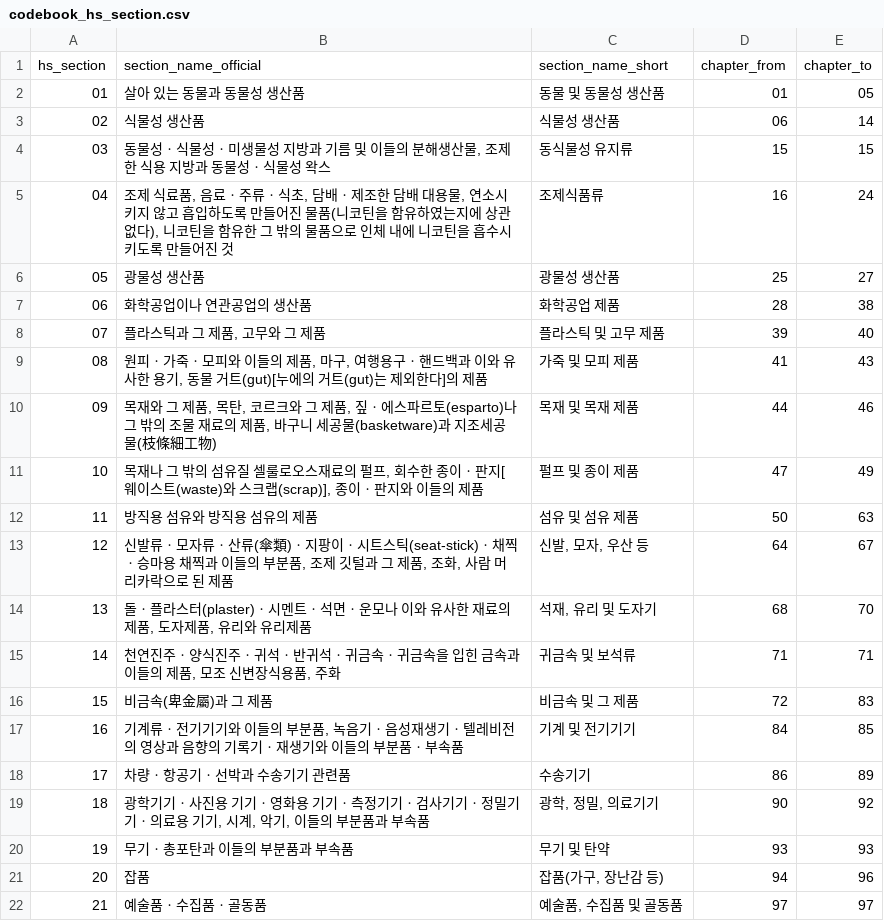
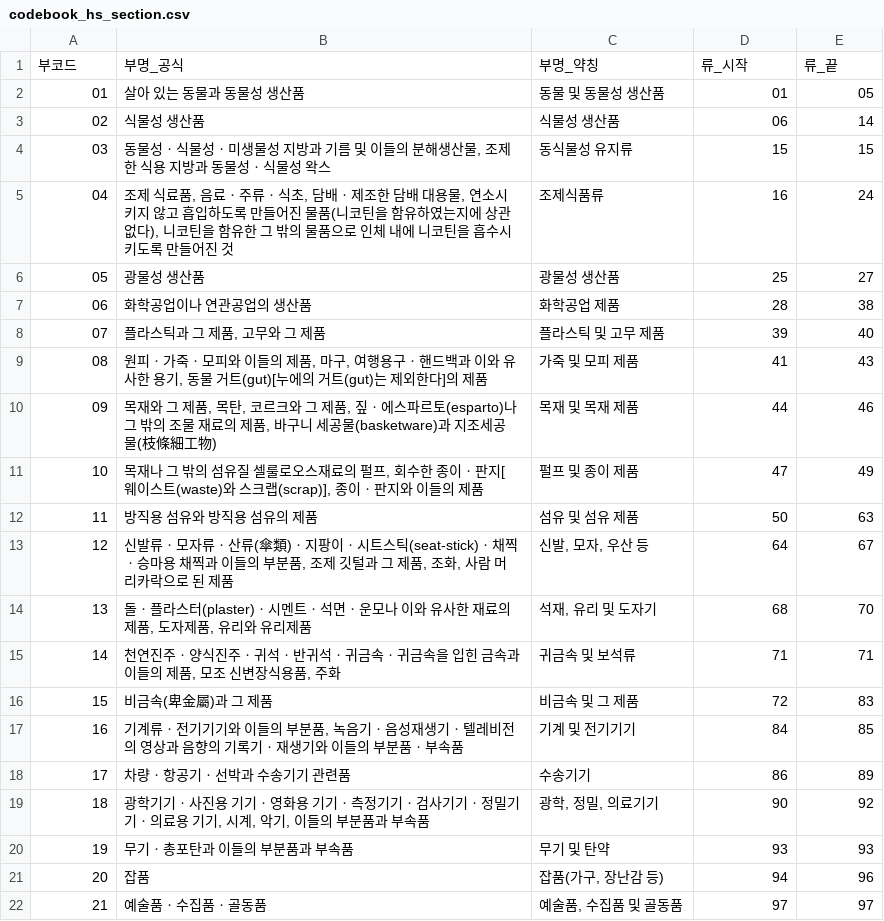
Before and after one commit to MacroSoft-04/Daejeon-cities-logistics-, a CSV file: data/processed/codebook_hs_section.csv, drawn as a sheet.

Commit message:
feat: plot monthly data

```diff
--- a/data/processed/codebook_hs_section.csv
+++ b/data/processed/codebook_hs_section.csv
@@ -1,2 +1,2 @@
-hs_section,section_name_official,section_name_short,chapter_from,chapter_to
+부코드,부명_공식,부명_약칭,류_시작,류_끝
 01,살아 있는 동물과 동물성 생산품,동물 및 동물성 생산품,01,05
```
Also changed, not shown: 17 other files.
